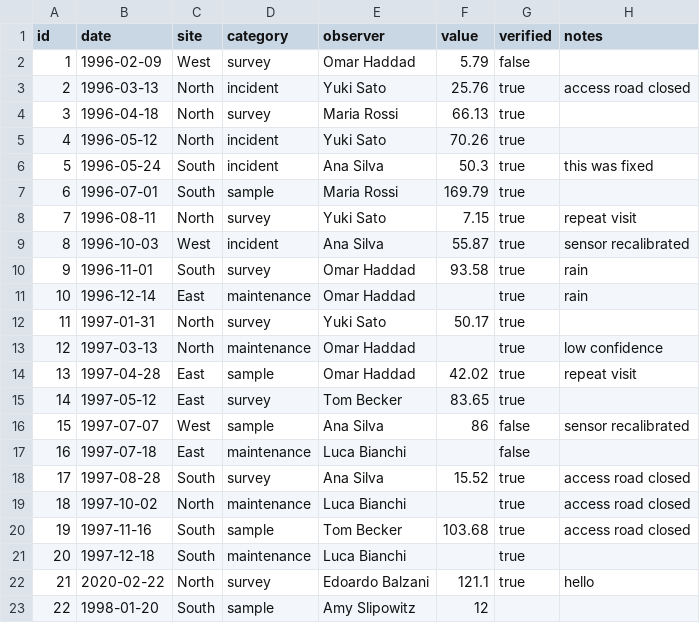
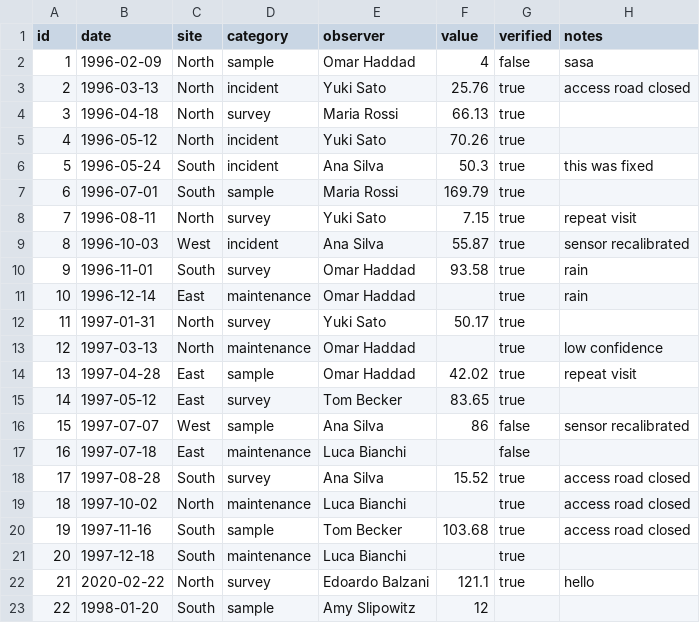
Before and after one commit to BalzaniEdoardo/template-records, a CSV file: data/records.csv, drawn as a sheet.

Commit message:
fake name

```diff
--- a/data/records.csv
+++ b/data/records.csv
@@ -1,3 +1,3 @@
 id,date,site,category,observer,value,verified,notes
-1,1996-02-09,West,survey,Omar Haddad,5.79,false,
+1,1996-02-09,North,sample,Omar Haddad,4,false,sasa
 2,1996-03-13,North,incident,Yuki Sato,25.76,true,access road closed
```
